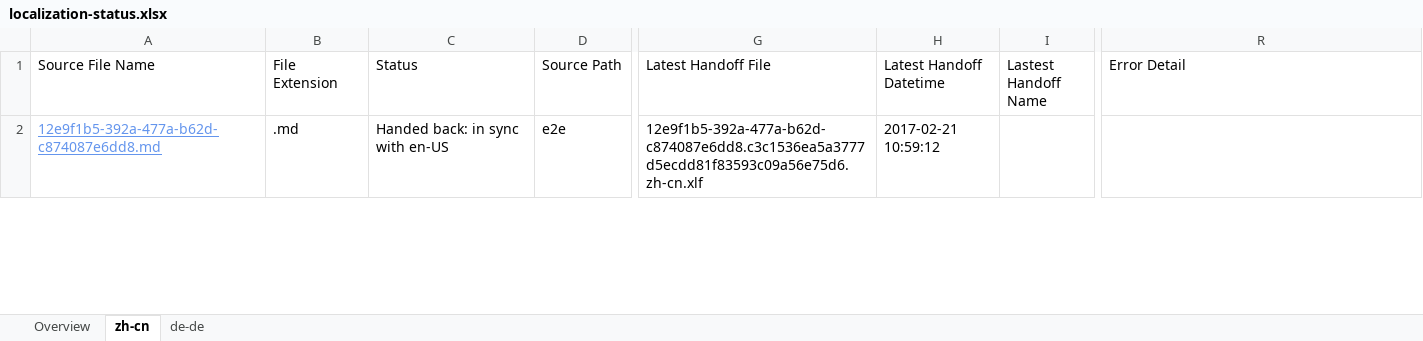
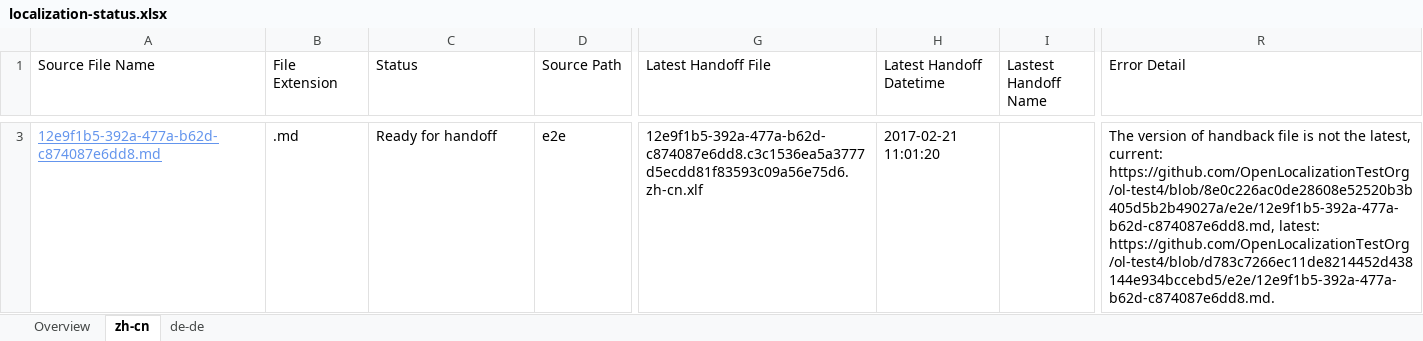
Before and after one commit to OpenLocalizationTestOrg/ol-test4-handback, an Excel workbook: ol-handback/OpenLocalizationTestOrg/ol-test4/xinjiang/localization-status.xlsx, sheet zh-cn, drawn as a sheet; only a part is shown, gaps mark what is left out; values as stored, in another font and other column widths than the file's, no borders; table styles not drawn; addresses are those after the commit; the diff covers the shown part only; the diff names each change by its address in the sheet, - before the commit and + after, or states it on an @@ line.

Commit message:
Generate Report for Handoff

```diff
--- a/ol-handback/OpenLocalizationTestOrg/ol-test4/xinjiang/localization-status.xlsx (sheet zh-cn)
+++ b/ol-handback/OpenLocalizationTestOrg/ol-test4/xinjiang/localization-status.xlsx (sheet zh-cn)
-C3 (Status): Handed back: in sync with en-US
+C3 (Status): Ready for handoff
-H3 (Latest Handoff Datetime): 2017-02-21 10:59:12
+H3 (Latest Handoff Datetime): 2017-02-21 11:01:20
-R3 (Error Detail): (empty)
+R3 (Error Detail): The version of handback file is not the latest, current: https://github.com/OpenLocalizationTestOrg/ol-test4/blob/8e0c226ac0de28608e52520b3b405d5b2b49027a/e2e/12e9f1b5-392a-477a-b62d-c874087e6dd8.md, latest: https://github.com/OpenLocalizationTestOrg/ol-test4/blob/d783c7266ec11de8214452d438144e934bccebd5/e2e/12e9f1b5-392a-477a-b62d-c874087e6dd8.md.
```
Also changed, not shown: 1 added row and 1 removed row elsewhere in this sheet, sheet de-de, sheet Overview.
